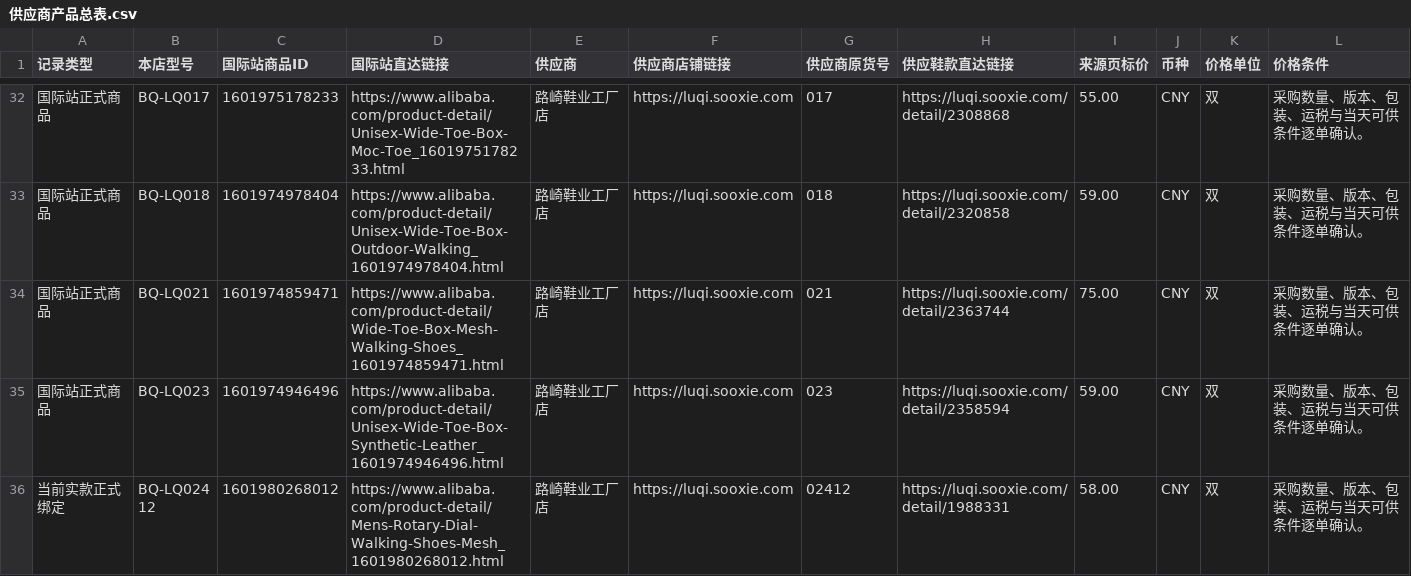
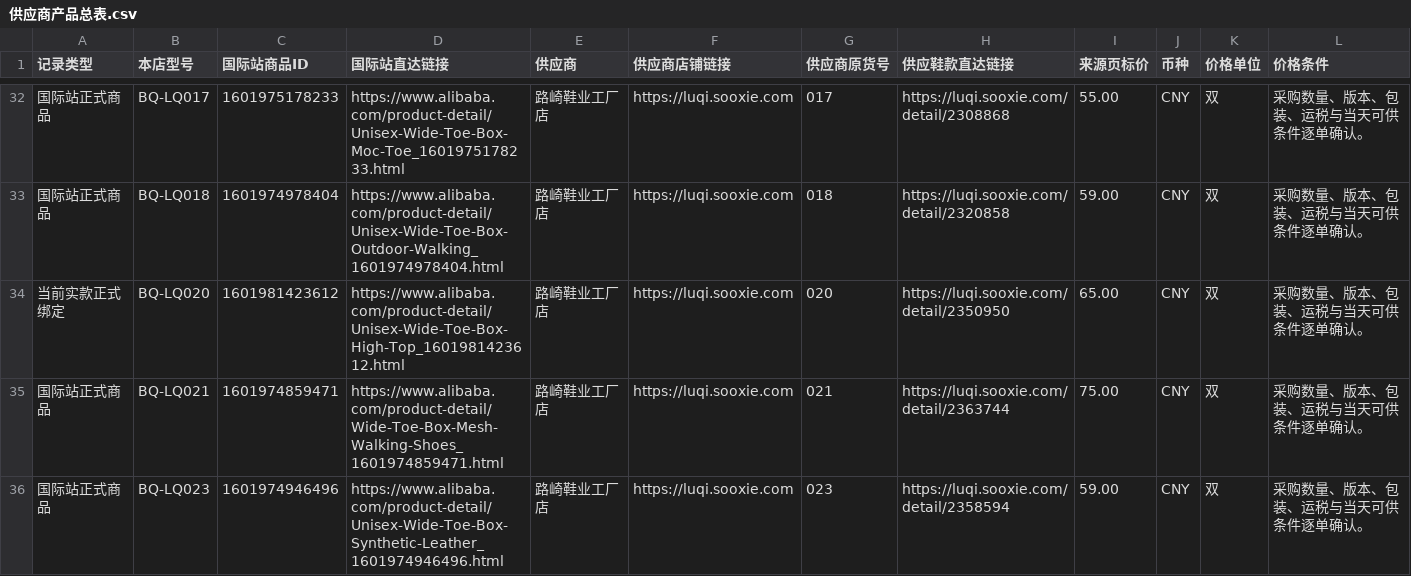
Before and after one commit to 421345308/beiqiang-cross-border-operations, a CSV file: 02_Alibaba运营/05_扩品工程/供应商产品总表/供应商产品总表.csv, drawn as a sheet; only a part is shown, gaps mark what is left out; the shorter side is filled out with more unchanged rows; rows hold the shown columns only; the diff covers the shown part only; the diff names each change by its address in the sheet, - before the commit and + after, or states it on an @@ line.

Commit message:
feat: publish reviewed Luqi real-source offers and synchronize supply records

```diff
--- a/02_Alibaba运营/05_扩品工程/供应商产品总表/供应商产品总表.csv
+++ b/02_Alibaba运营/05_扩品工程/供应商产品总表/供应商产品总表.csv
+row 34: 当前实款正式绑定 | BQ-LQ020 | 1601981423612 | https://www.alibaba.com/product-detail/Unisex-Wide-Toe-Box-High-Top_1601981423612.html | 路崎鞋业工厂店 | https://luqi.sooxie.com | 020 | https://luqi.sooxie.com/detail/2350950 | 65.00 | CNY | 双 | 采购数量、版本、包装、运税与当天可供条件逐单确认。
```
Also changed, not shown: 1 added row and 2 edited cells elsewhere in this file, 53 other files.
